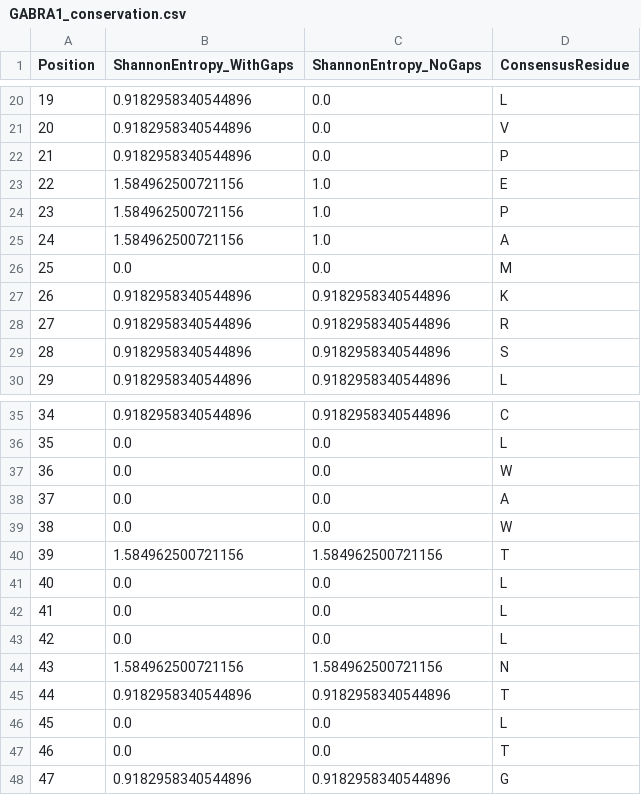
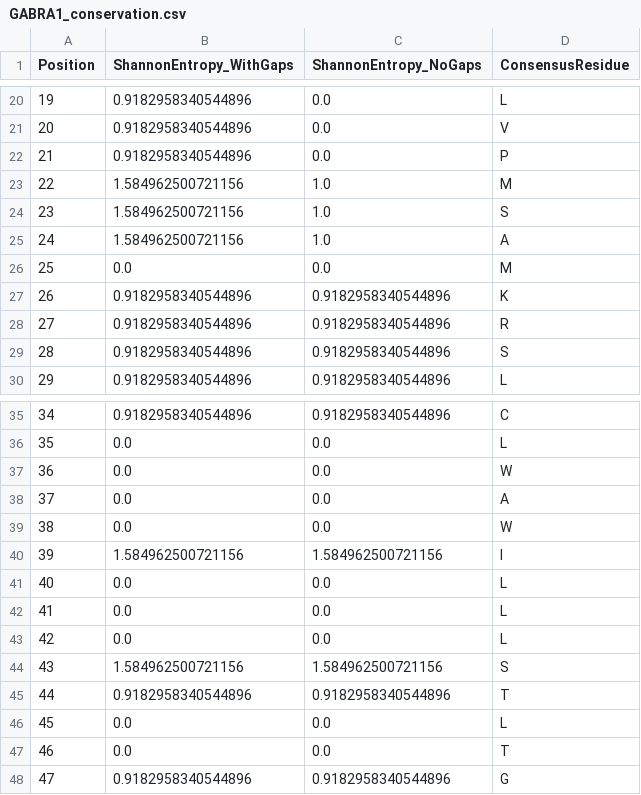
Before and after one commit to wperlichek/comparative-genomics-pipeline, a CSV file: data/output/conservation/GABRA1_conservation.csv, drawn as a sheet; only a part is shown, gaps mark what is left out.

```diff
--- a/data/output/conservation/GABRA1_conservation.csv
+++ b/data/output/conservation/GABRA1_conservation.csv
@@ -22,4 +22,4 @@ Position,ShannonEntropy_WithGaps,ShannonEntropy_NoGaps,ConsensusResidue
 21,0.9182958340544896,0.0,P
-22,1.584962500721156,1.0,E
-23,1.584962500721156,1.0,P
+22,1.584962500721156,1.0,M
+23,1.584962500721156,1.0,S
 24,1.584962500721156,1.0,A
@@ -39,3 +39,3 @@ Position,ShannonEntropy_WithGaps,ShannonEntropy_NoGaps,ConsensusResidue
 38,0.0,0.0,W
-39,1.584962500721156,1.584962500721156,T
+39,1.584962500721156,1.584962500721156,I
 40,0.0,0.0,L
@@ -43,3 +43,3 @@ Position,ShannonEntropy_WithGaps,ShannonEntropy_NoGaps,ConsensusResidue
 42,0.0,0.0,L
-43,1.584962500721156,1.584962500721156,N
+43,1.584962500721156,1.584962500721156,S
 44,0.9182958340544896,0.9182958340544896,T
```
Also changed, not shown: data/output/conservation/CACNA1H_conservation.csv, data/output/conservation/KCNQ2_conservation.csv, 10 other files.
